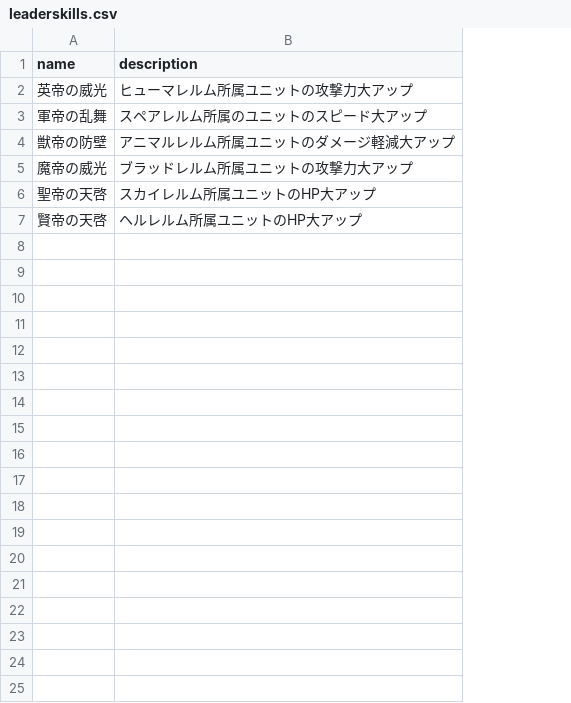
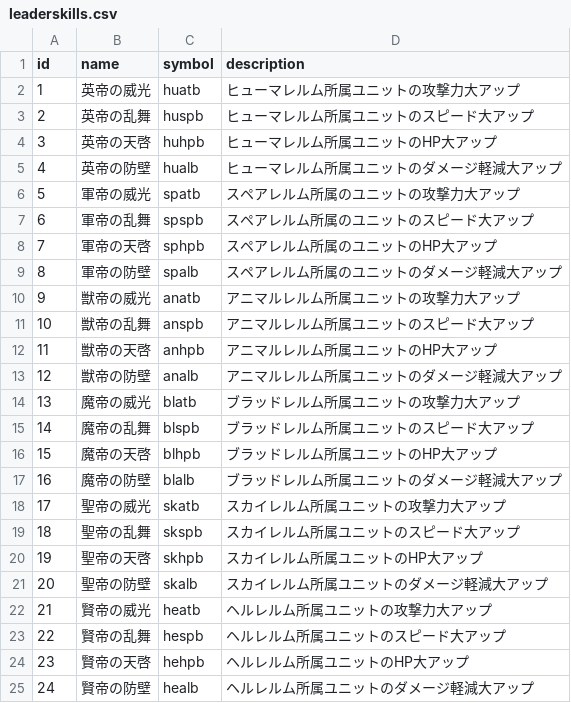
Before and after one commit to numama/Spiranthes, a CSV file: db/import/leaderskills.csv, drawn as a sheet; addresses are those after the commit; the diff names each change by its address in the sheet, - before the commit and + after, or states it on an @@ line.

```diff
--- a/db/import/leaderskills.csv
+++ b/db/import/leaderskills.csv
+column A (id), row 2: 1; row 7: 6; rows 13-14: 12 | 13; row 20: 19; row 24: 23
+column C (symbol), row 2: huatb; row 7: spspb; rows 13-14: analb | blatb; row 20: skhpb; row 24: hehpb
+row 3: 2 | 英帝の乱舞 | huspb | ヒューマレルム所属ユニットのスピード大アップ
+row 4: 3 | 英帝の天啓 | huhpb | ヒューマレルム所属ユニットのHP大アップ
+row 5: 4 | 英帝の防壁 | hualb | ヒューマレルム所属ユニットのダメージ軽減大アップ
+row 6: 5 | 軍帝の威光 | spatb | スペアレルム所属のユニットの攻撃力大アップ
+row 8: 7 | 軍帝の天啓 | sphpb | スペアレルム所属のユニットのHP大アップ
+row 9: 8 | 軍帝の防壁 | spalb | スペアレルム所属のユニットのダメージ軽減大アップ
+row 10: 9 | 獣帝の威光 | anatb | アニマルレルム所属ユニットの攻撃力大アップ
+row 11: 10 | 獣帝の乱舞 | anspb | アニマルレルム所属ユニットのスピード大アップ
+row 12: 11 | 獣帝の天啓 | anhpb | アニマルレルム所属ユニットのHP大アップ
+row 15: 14 | 魔帝の乱舞 | blspb | ブラッドレルム所属ユニットのスピード大アップ
+row 16: 15 | 魔帝の天啓 | blhpb | ブラッドレルム所属ユニットのHP大アップ
+row 17: 16 | 魔帝の防壁 | blalb | ブラッドレルム所属ユニットのダメージ軽減大アップ
+row 18: 17 | 聖帝の威光 | skatb | スカイレルム所属ユニットの攻撃力大アップ
+row 19: 18 | 聖帝の乱舞 | skspb | スカイレルム所属ユニットのスピード大アップ
+row 21: 20 | 聖帝の防壁 | skalb | スカイレルム所属ユニットのダメージ軽減大アップ
+row 22: 21 | 賢帝の威光 | heatb | ヘルレルム所属ユニットの攻撃力大アップ
+row 23: 22 | 賢帝の乱舞 | hespb | ヘルレルム所属ユニットのスピード大アップ
+row 25: 24 | 賢帝の防壁 | healb | ヘルレルム所属ユニットのダメージ軽減大アップ
```
Also changed, not shown: db/import/abilities.csv, 4 other files.
